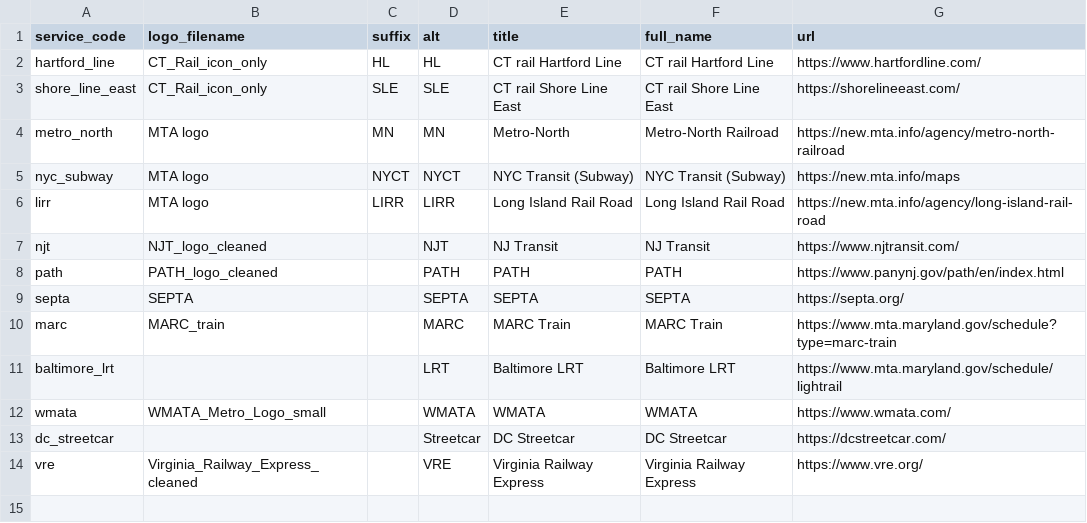
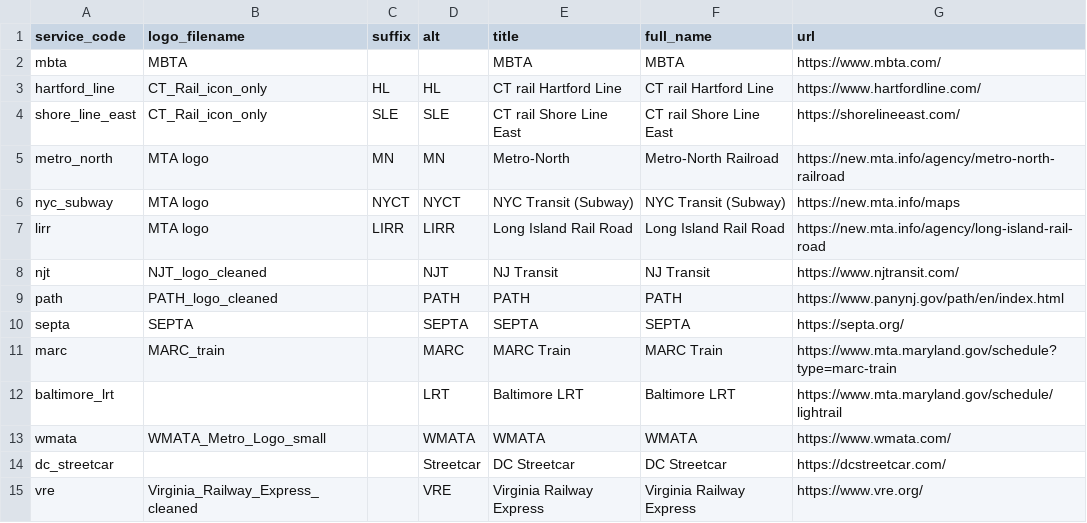
Before and after one commit to neroden/timetable_kit, a CSV file: timetable_kit/connecting_services/connecting_services.csv, drawn as a sheet.

Commit message:
Connecting Services: MBTA

```diff
--- a/timetable_kit/connecting_services/connecting_services.csv
+++ b/timetable_kit/connecting_services/connecting_services.csv
@@ -1,2 +1,3 @@
 service_code,logo_filename,suffix,alt,title,full_name,url
+mbta,MBTA,,,MBTA,MBTA,https://www.mbta.com/
 hartford_line,CT_Rail_icon_only,HL,HL,CT rail Hartford Line,CT rail Hartford Line,https://www.hartfordline.com/
```
Also changed, not shown: 1 other file.
